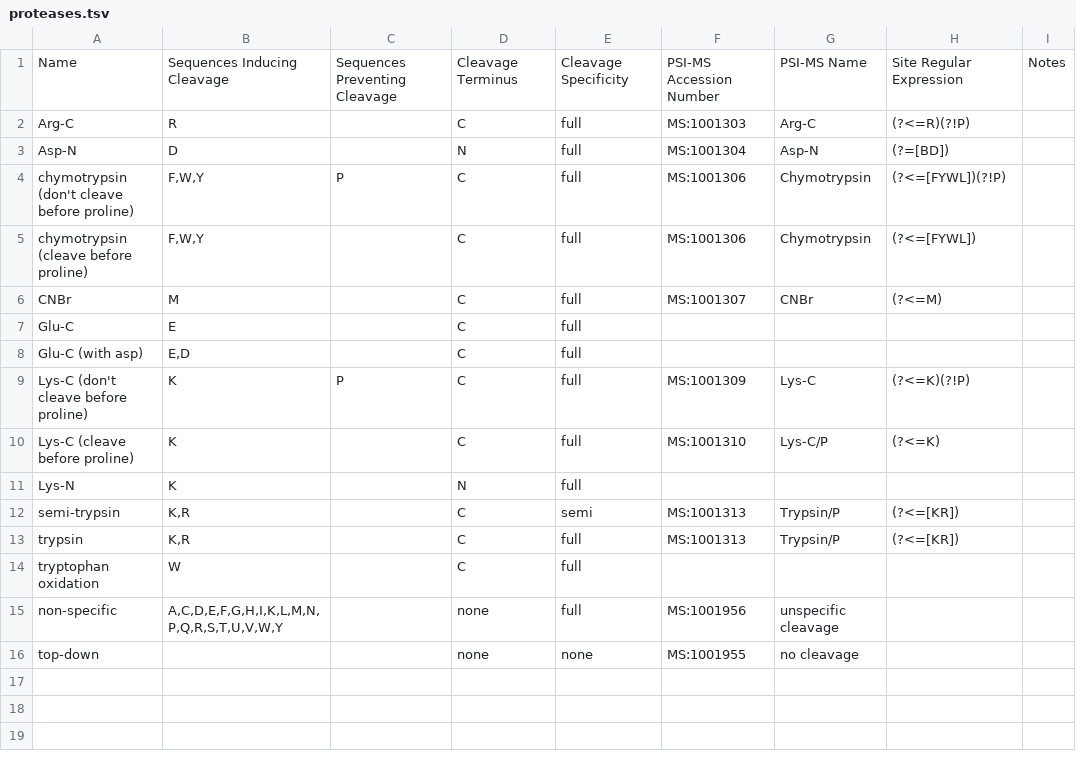
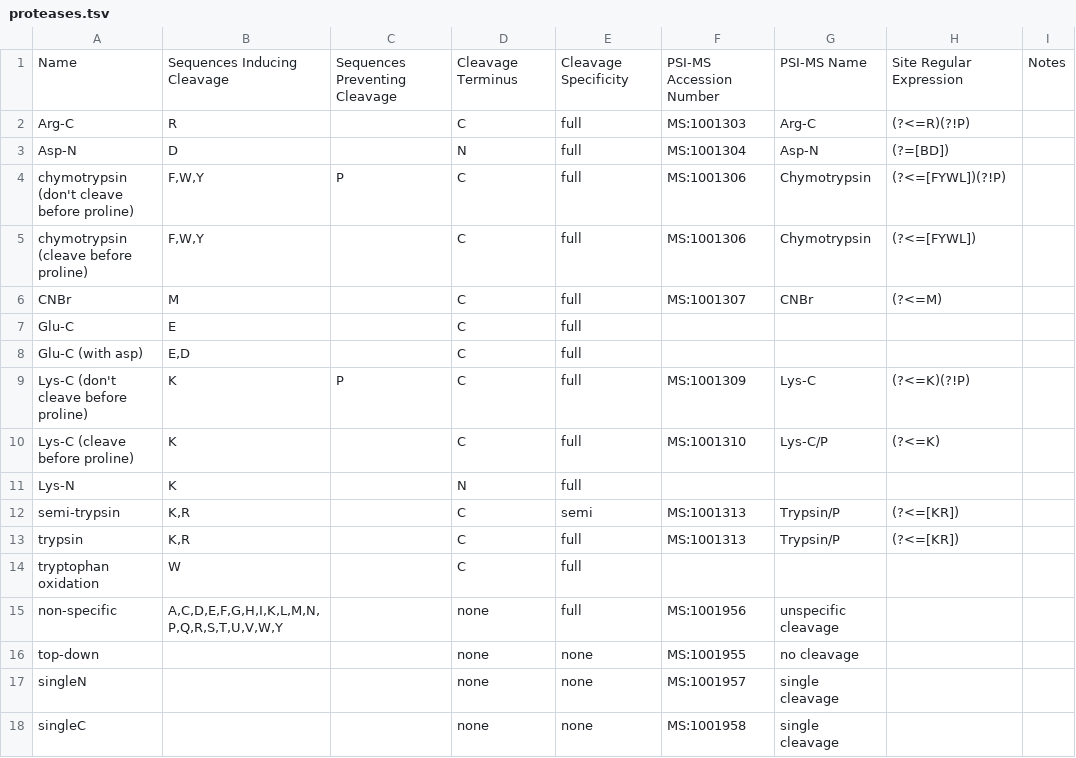
Before and after one commit to smith-chem-wisc/MetaMorpheus, a TSV file: EngineLayer/Data/proteases.tsv, drawn as a sheet.

Commit message:
Addition of two proteases for fusion peptide identifications

```diff
--- a/EngineLayer/Data/proteases.tsv
+++ b/EngineLayer/Data/proteases.tsv
@@ -16 +16,3 @@ non-specific	A,C,D,E,F,G,H,I,K,L,M,N,P,Q,R,S,T,U,V,W,Y		none	full	MS:1001956	uns
 top-down			none	none	MS:1001955	no cleavage		
+singleN			none	none	MS:1001957	single cleavage		
+singleC			none	none	MS:1001958	single cleavage	
```
Also changed, not shown: 1 other file.
